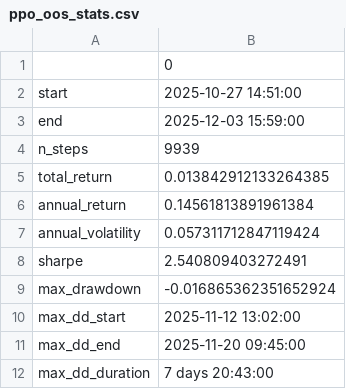
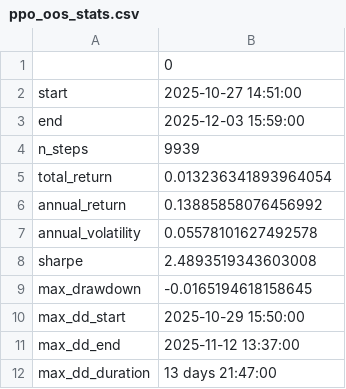
Before and after one commit to niallmandal/RL-FA25-Final, a CSV file: RL_model/ppo_oos_stats.csv, drawn as a sheet.

```diff
--- a/RL_model/ppo_oos_stats.csv
+++ b/RL_model/ppo_oos_stats.csv
@@ -4,9 +4,9 @@ end,2025-12-03 15:59:00
 n_steps,9939
-total_return,0.013842912133264385
-annual_return,0.14561813891961384
-annual_volatility,0.057311712847119424
-sharpe,2.540809403272491
-max_drawdown,-0.016865362351652924
-max_dd_start,2025-11-12 13:02:00
-max_dd_end,2025-11-20 09:45:00
-max_dd_duration,7 days 20:43:00
+total_return,0.013236341893964054
+annual_return,0.13885858076456992
+annual_volatility,0.05578101627492578
+sharpe,2.4893519343603008
+max_drawdown,-0.0165194618158645
+max_dd_start,2025-10-29 15:50:00
+max_dd_end,2025-11-12 13:37:00
+max_dd_duration,13 days 21:47:00
```
Also changed, not shown: RL_model/ppo_oos_account_value.csv, 2 other files.
